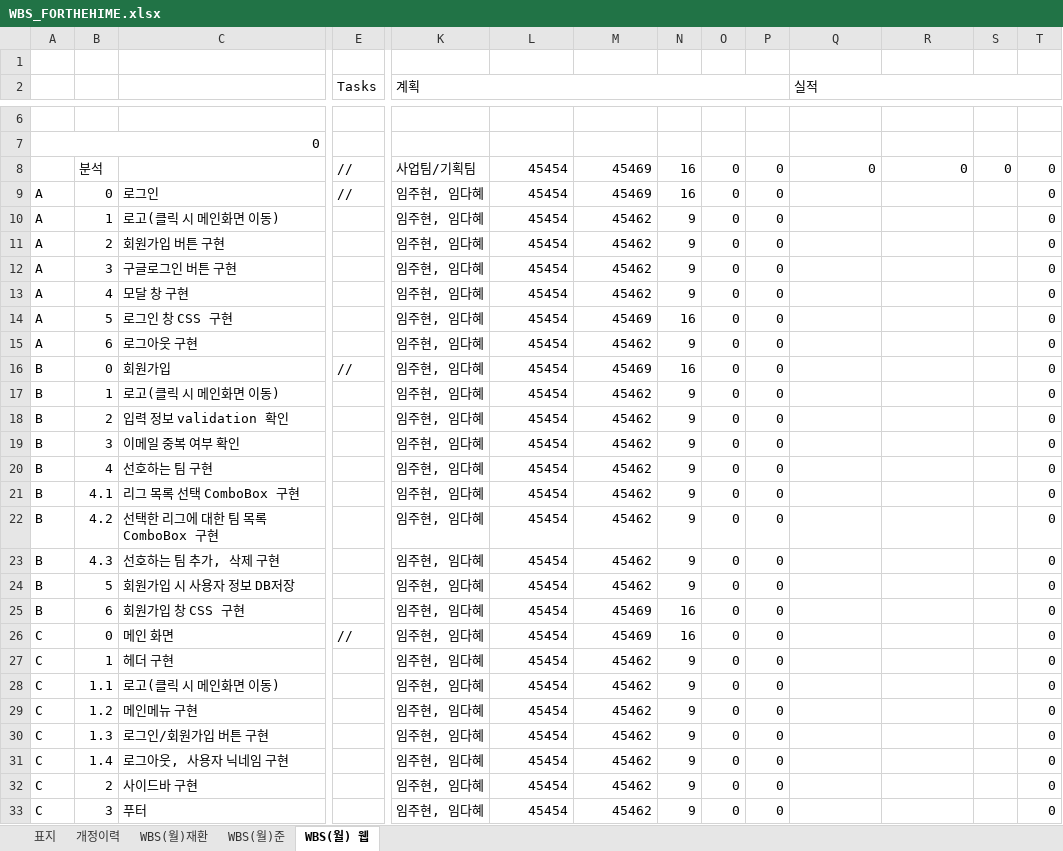
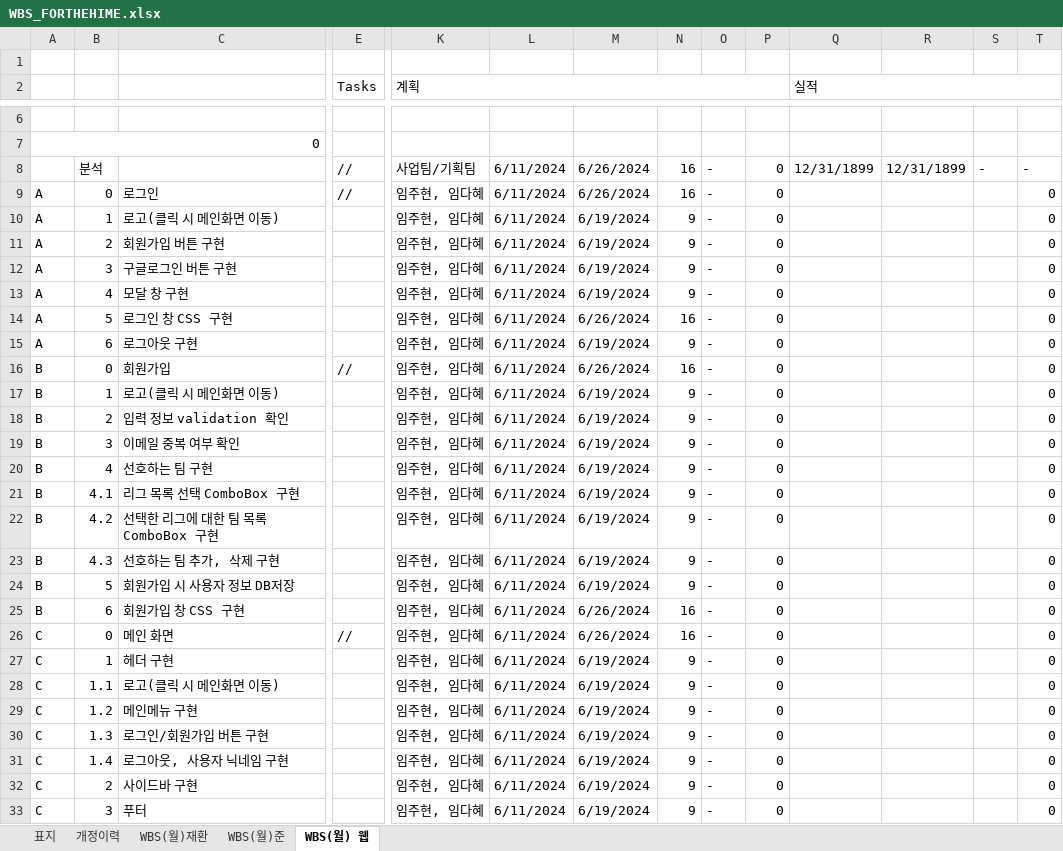
Before and after one commit to bluecube97/ProjectForTheHime, an Excel workbook: 문서/WBS_FORTHEHIME.xlsx, sheet WBS(월) 웹, drawn as a sheet; only a part is shown, gaps mark what is left out; values as stored, in another font and other column widths than the file's, no cell formats; removed rows and columns are numbered as before the commit, all else as after; rows hold the shown columns only; the diff covers the shown part only; the diff names each change by its address in the sheet, - before the commit and + after, or states it on an @@ line.

```diff
--- a/문서/WBS_FORTHEHIME.xlsx (sheet WBS(월) 웹)
+++ b/문서/WBS_FORTHEHIME.xlsx (sheet WBS(월) 웹)
-row 8:  | 분석 |  | // | 사업팀/기획팀 | 45454 | 45469 | 16 | 0 | 0 | 0 | 0 | 0 | 0
+row 8:  | 분석 |  | // | 사업팀/기획팀 | 6/11/2024 | 6/26/2024 | 16 | - | 0 | 12/31/1899 | 12/31/1899 | - | -
-L9:L33: 45454
+L9:L33: 6/11/2024
-M9: 45469
+M9: 6/26/2024
-O9:O33: 0
+O9:O33: -
-M10:M13: 45462
+M10:M13: 6/19/2024
-M14: 45469
+M14: 6/26/2024
-M15: 45462
+M15: 6/19/2024
-M16: 45469
+M16: 6/26/2024
-M17:M24: 45462
+M17:M24: 6/19/2024
-M25:M26: 45469
+M25:M26: 6/26/2024
-M27:M33: 45462
+M27:M33: 6/19/2024
```
Also changed, not shown: 28 edited cells elsewhere in this sheet, sheet WBS(월)재환, sheet WBS(월)준, sheet 표지, sheet 개정이력, cell formats, formulas that keep their value, charts or pictures.
